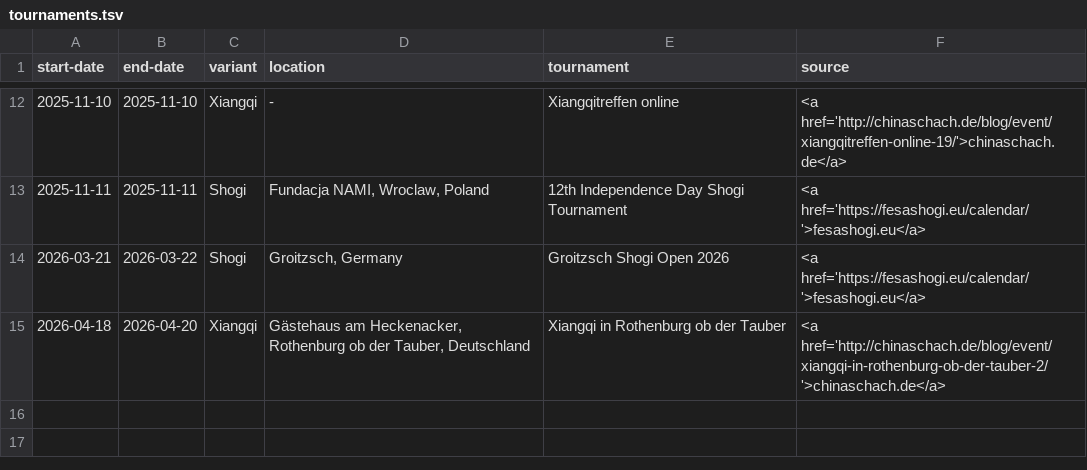
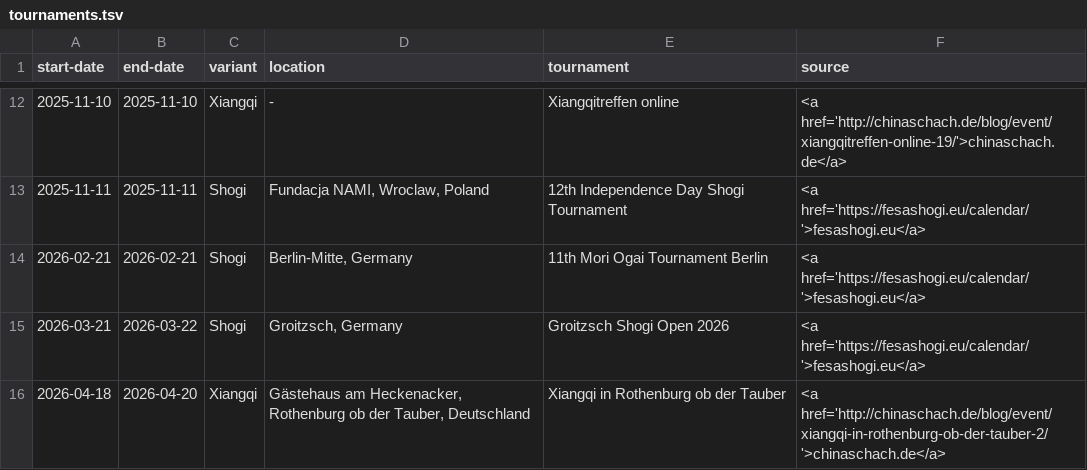
Before and after one commit to chess-variants/chess-variants.github.io, a TSV file: _data/tournaments.tsv, drawn as a sheet; only a part is shown, gaps mark what is left out.

```diff
--- a/_data/tournaments.tsv
+++ b/_data/tournaments.tsv
@@ -13,2 +13,3 @@ start-date	end-date	variant	location	tournament	source
 2025-11-11	2025-11-11	Shogi	Fundacja NAMI, Wroclaw, Poland	12th Independence Day Shogi Tournament	<a href='https://fesashogi.eu/calendar/'>fesashogi.eu</a>
+2026-02-21	2026-02-21	Shogi	Berlin-Mitte, Germany	11th Mori Ogai Tournament Berlin	<a href='https://fesashogi.eu/calendar/'>fesashogi.eu</a>
 2026-03-21	2026-03-22	Shogi	Groitzsch, Germany	Groitzsch Shogi Open 2026	<a href='https://fesashogi.eu/calendar/'>fesashogi.eu</a>
```
